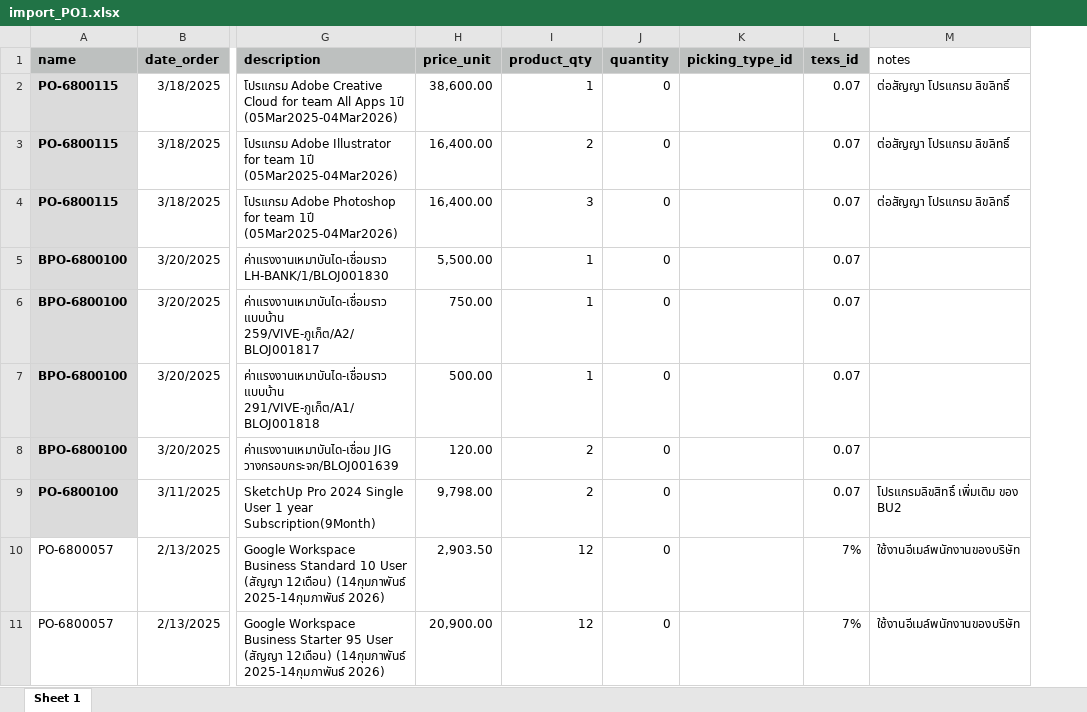
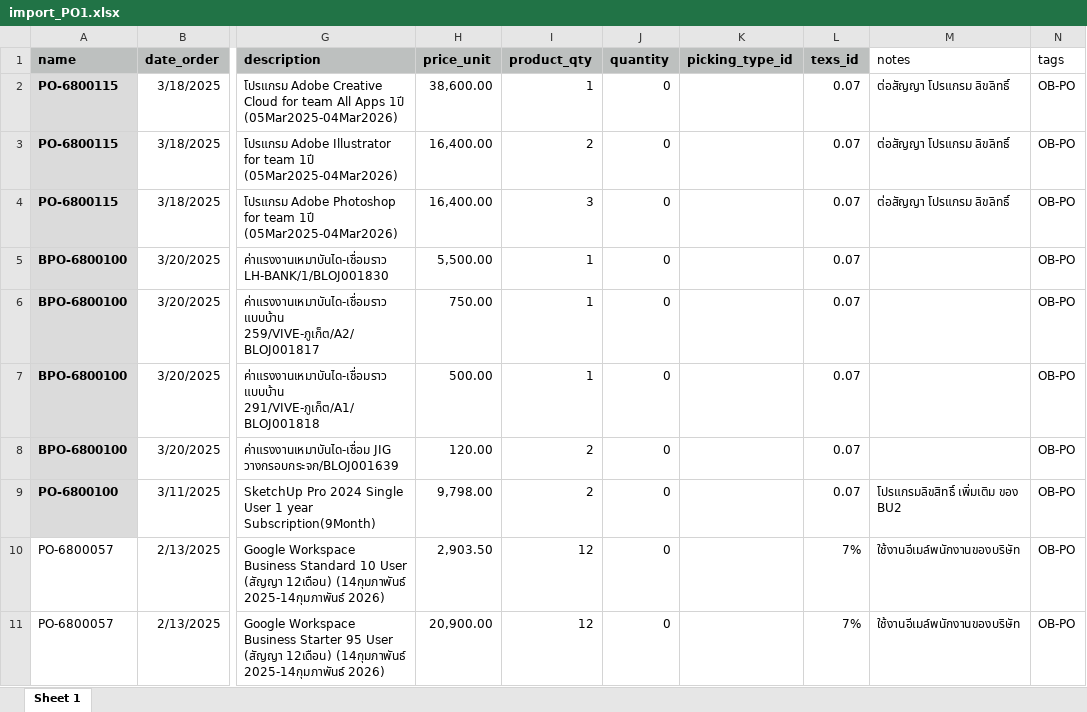
Before and after one commit to apcball/Project1, an Excel workbook: Data_file/import_PO1.xlsx, sheet Sheet 1, drawn as a sheet; only a part is shown, gaps mark what is left out; values as stored, in another font and other column widths than the file's, no borders; the diff names each change by its address in the sheet, - before the commit and + after, or states it on an @@ line.

```diff
--- a/Data_file/import_PO1.xlsx (sheet Sheet 1)
+++ b/Data_file/import_PO1.xlsx (sheet Sheet 1)
+column N (tags), rows 2-11: all OB-PO
```
Also changed, not shown: 4 other files.
